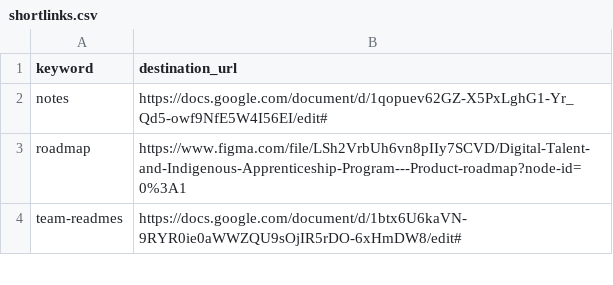
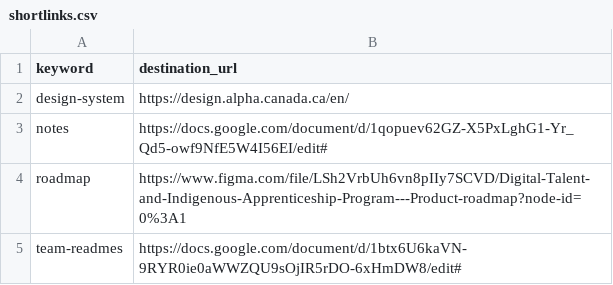
Before and after one commit to tristan-orourke/go.talent.c4nada.ca, a CSV file: shortlinks.csv, drawn as a sheet; only a part is shown.

Commit message:
Added shortlink for /design-system .

```diff
--- a/shortlinks.csv
+++ b/shortlinks.csv
@@ -1,2 +1,3 @@
 keyword,destination_url
+design-system,https://design.alpha.canada.ca/en/
 notes,https://docs.google.com/document/d/1qopuev62GZ-X5PxLghG1-Yr_Qd5-owf9NfE5W4I56EI/edit#
```
